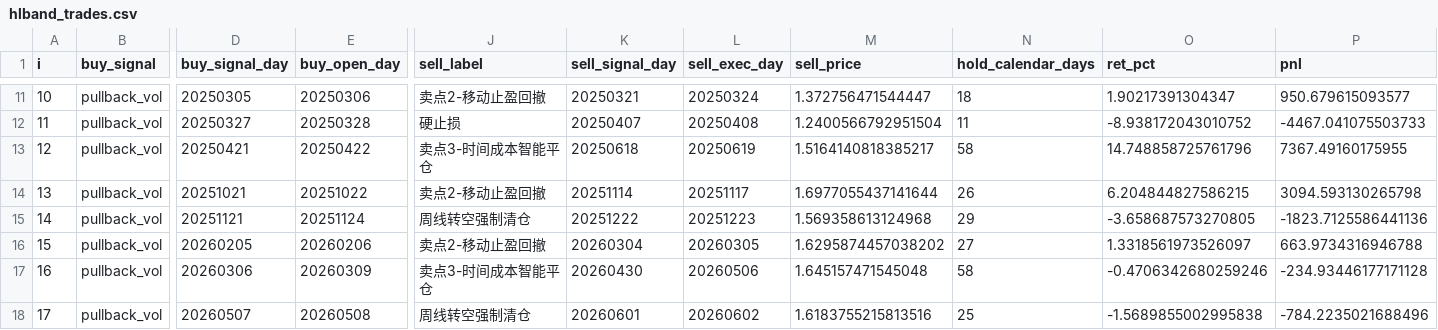
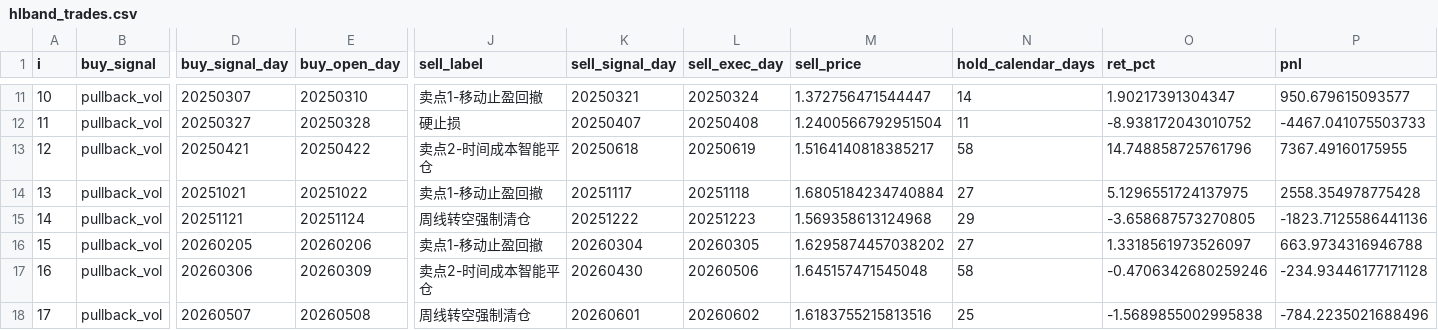
Before and after one commit to vigo-wu/strategy-tracking, a CSV file: hongli_band/report/hlband_trades.csv, drawn as a sheet; only a part is shown, gaps mark what is left out; the diff covers the shown part only; the diff names each change by its address in the sheet, - before the commit and + after, or states it on an @@ line.

```diff
--- a/hongli_band/report/hlband_trades.csv
+++ b/hongli_band/report/hlband_trades.csv
-D11 (buy_signal_day): 20250305
+D11 (buy_signal_day): 20250307
-E11 (buy_open_day): 20250306
+E11 (buy_open_day): 20250310
-J11 (sell_label): 卖点2-移动止盈回撤
+J11 (sell_label): 卖点1-移动止盈回撤
-N11 (hold_calendar_days): 18
+N11 (hold_calendar_days): 14
-J13 (sell_label): 卖点3-时间成本智能平仓
+J13 (sell_label): 卖点2-时间成本智能平仓
-J14 (sell_label): 卖点2-移动止盈回撤
+J14 (sell_label): 卖点1-移动止盈回撤
-K14 (sell_signal_day): 20251114
+K14 (sell_signal_day): 20251117
-L14 (sell_exec_day): 20251117
+L14 (sell_exec_day): 20251118
-M14 (sell_price): 1.6977055437141644
+M14 (sell_price): 1.6805184234740884
-N14 (hold_calendar_days): 26
+N14 (hold_calendar_days): 27
-O14 (ret_pct): 6.204844827586215
+O14 (ret_pct): 5.1296551724137975
-P14 (pnl): 3094.593130265798
+P14 (pnl): 2558.354978775428
-J16 (sell_label): 卖点2-移动止盈回撤
+J16 (sell_label): 卖点1-移动止盈回撤
-J17 (sell_label): 卖点3-时间成本智能平仓
+J17 (sell_label): 卖点2-时间成本智能平仓
```
Also changed, not shown: 31 edited cells elsewhere in this file, 9 other files.
